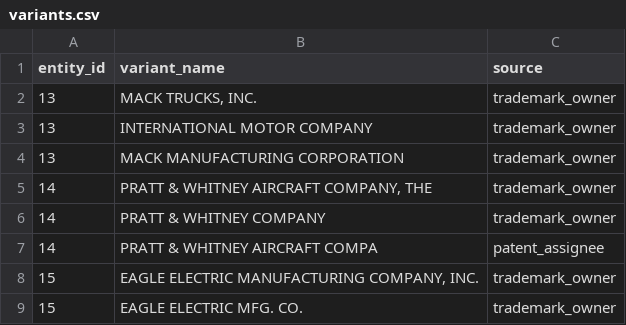
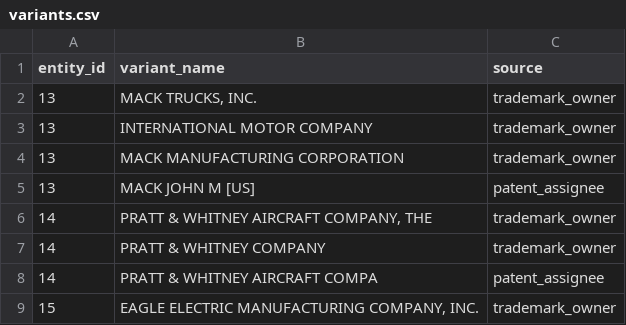
Before and after one commit to CosmoGSpacely/markery, a CSV file: projects/animal-marks-1930/variants.csv, drawn as a sheet; only a part is shown; the shorter side is filled out with more unchanged rows; the diff names each change by its address in the sheet, - before the commit and + after, or states it on an @@ line.

Commit message:
Phase 22 P5: Mack bulldog live run; D062 (--json contract); close Phase 22
Live run under claude-haiku-4-5-20251001, via the CLI, with token logging.

Data: added B62D to animal-marks-1930 class_hints + a Mack patent_assignee
variant; fetched B62D 1905-1932 via EPO OPS (8,983 patents). Finding: no
corporate Mack patent exists in the corpus (MACK TRUCKS / INTERNATIONAL MOTOR /
MACK MANUFACTURING return zero assignees, any class). The only defensible
Mack-related patent is US904137A "Steering Mechanism For Automobiles" (1908),
granted to co-founder John M. Mack as an individual.

Human curation over a model reject: the langgraph graph ran live under Haiku via
the new --json contract; Haiku correctly recommended REJECT (founder-vs-
corporation, 18.4y gap). Per the curation decision, the human reviewer overrode
via `matchmaker confirm` with a transparent caveat note. The essay was human-
finalized with an explicit Editorial Note (the raw Haiku draft passed validate
8/8 but overstated the connection and omitted the caveat/bulldog context — the
model-agnosticism boundary in action). Final validates 8/8; site renders the
bulldog mark image inline.

Build cost on Haiku: $0.0168 for one confirmed pair + validated essay (9 calls,
cache hit rate 0% — re-confirming the P2 cache finding in production). Full
breakdown in projects/animal-marks-1930/RESEARCH.md.

D062 closed: --json on historian card/digest --infer (single JSON object);
MANIFEST.json bumped to contract_version 1.1 with a json_contracts schema.
(langgraph tools.py/config.py updated in the companion repo.)

Filed D065 (graph auto-rejects without human review) and D066 (duplicate
candidate rows; no assignee search; no un-reject). Marks Phase 22 PASSED
(P1-P4 + optional P5). Suite 647 passing.

```diff
--- a/projects/animal-marks-1930/variants.csv
+++ b/projects/animal-marks-1930/variants.csv
+row 5: 13 | MACK JOHN M [US] | patent_assignee
```
Also changed, not shown: 23 other files.
